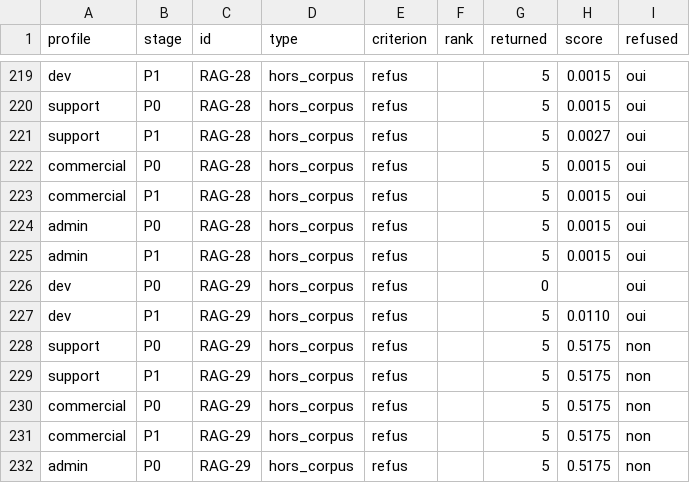
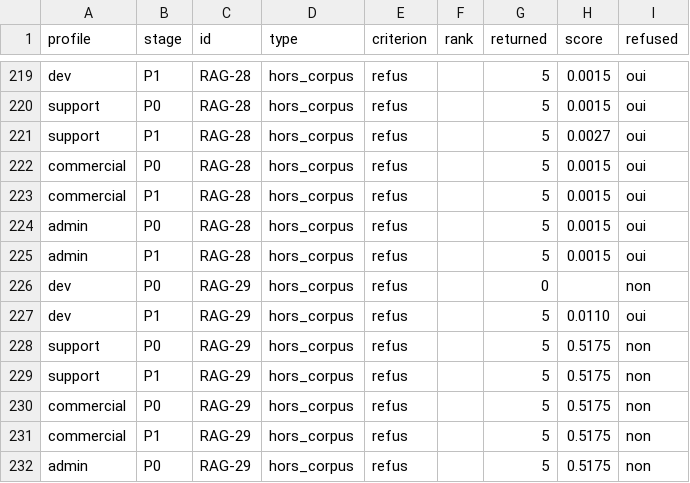
Before and after one commit to SabineLaurent/brief22-dev-phase_sorabel-gateway, a CSV file: eval/resultats/mesure-perimetre.csv, drawn as a sheet; only a part is shown, gaps mark what is left out.

```diff
--- a/eval/resultats/mesure-perimetre.csv
+++ b/eval/resultats/mesure-perimetre.csv
@@ -225,3 +225,3 @@ admin,P0,RAG-28,hors_corpus,refus,,5,0.0015,oui
 admin,P1,RAG-28,hors_corpus,refus,,5,0.0015,oui
-dev,P0,RAG-29,hors_corpus,refus,,0,,oui
+dev,P0,RAG-29,hors_corpus,refus,,0,,non
 dev,P1,RAG-29,hors_corpus,refus,,5,0.0110,oui
```
Also changed, not shown: 3 other files.
